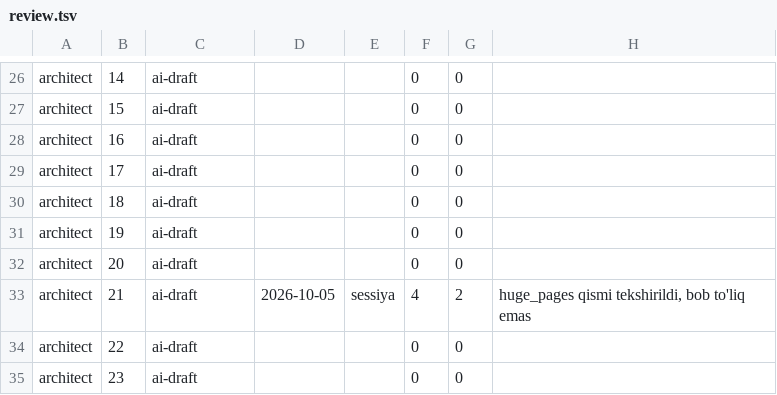
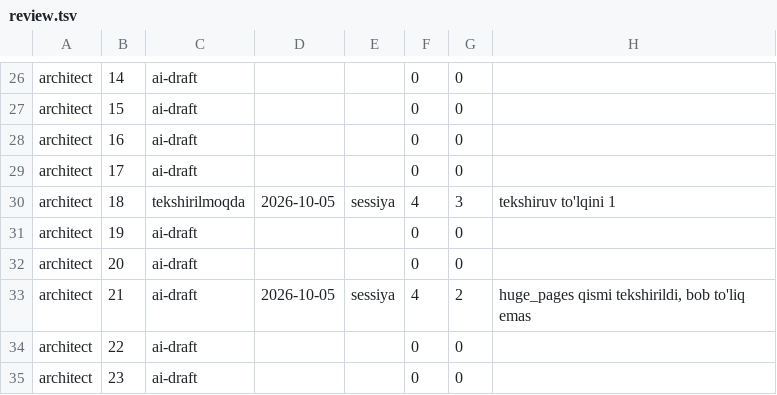
Before and after one commit to manguberdikom/claude-genius, a TSV file: docs/review.tsv, drawn as a sheet; only a part is shown, gaps mark what is left out; removed rows and columns are numbered as before the commit, all else as after; the diff names each change by its address in the sheet, - before the commit and + after, or states it on an @@ line.

```diff
--- a/docs/review.tsv
+++ b/docs/review.tsv
-row 30: architect | 18 | ai-draft |  |  | 0 | 0
+row 30: architect | 18 | tekshirilmoqda | 2026-10-05 | sessiya | 4 | 3 | tekshiruv to'lqini 1
```
Also changed, not shown: docs/review-queue.tsv, tools/known_errors.tsv, 2 other files.
